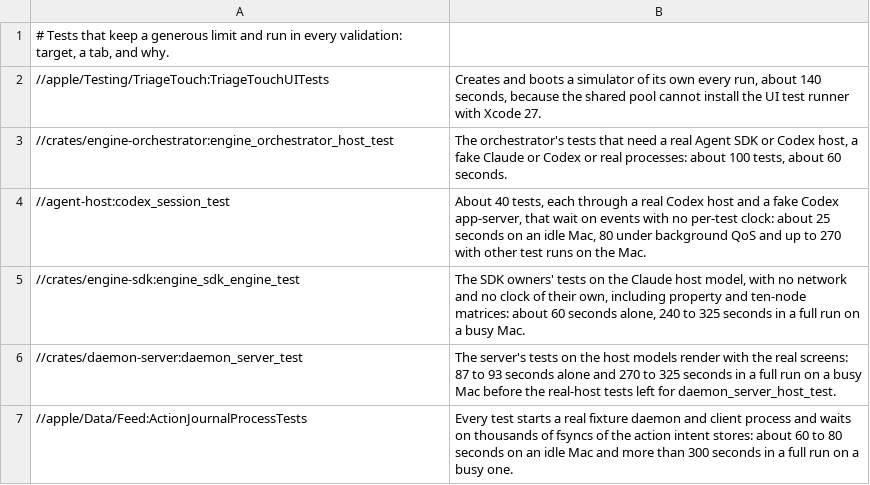
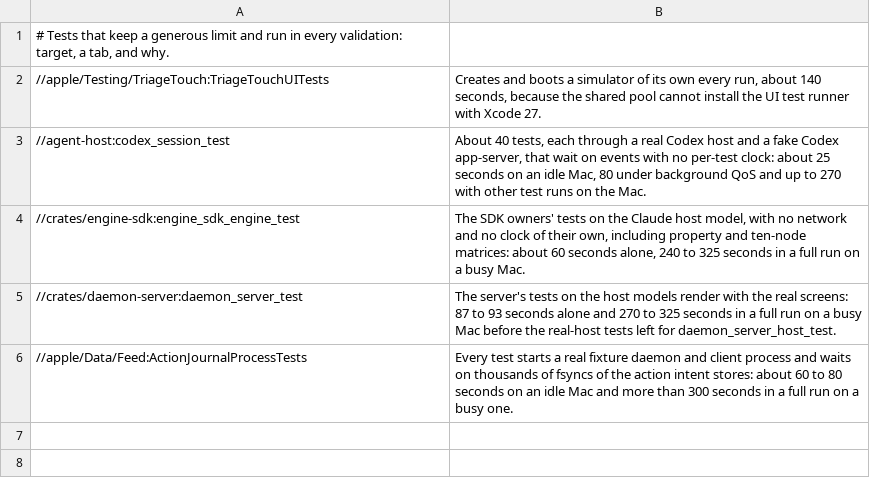
Before and after one commit to bitomule/alondra, a TSV file: tools/test_limits_allowlist.tsv, drawn as a sheet; the diff names each change by its address in the sheet, - before the commit and + after, or states it on an @@ line.

Commit message:
Move the orchestrator child's record to process-group and drop engine_orchestrator_host_test
The record of the process the orchestrator owns (its lock, owner.json and the fencing of an
orphaned group) moves to process-group, which depends only on foundation, with its three
real-process tests; write faults come in as a closure. An edit of the domain no longer rebuilds
and reruns a test binary with real hosts for the orchestrator: engine_orchestrator_host_test,
the real-hosts feature and its data go.

A shared case holds the Codex host model to the real Codex host for an orchestrator batch:
provider_codex_test runs it on the model and the new codex_host_test on agent-host's Codex host
with the fake app-server, comparing the events in order, the native requests (thread/start and
turn/start with the orchestrator's policy), the refusal of a native request and the host ending
once the turn completes.

```diff
--- a/tools/test_limits_allowlist.tsv
+++ b/tools/test_limits_allowlist.tsv
-row 3: //crates/engine-orchestrator:engine_orchestrator_host_test | The orchestrator's tests that need a real Agent SDK or Codex host, a fake Claude or Codex or real processes: about 100 tests, about 60 seconds.
```
Also changed, not shown: tools/test_execs.tsv, 27 other files.
